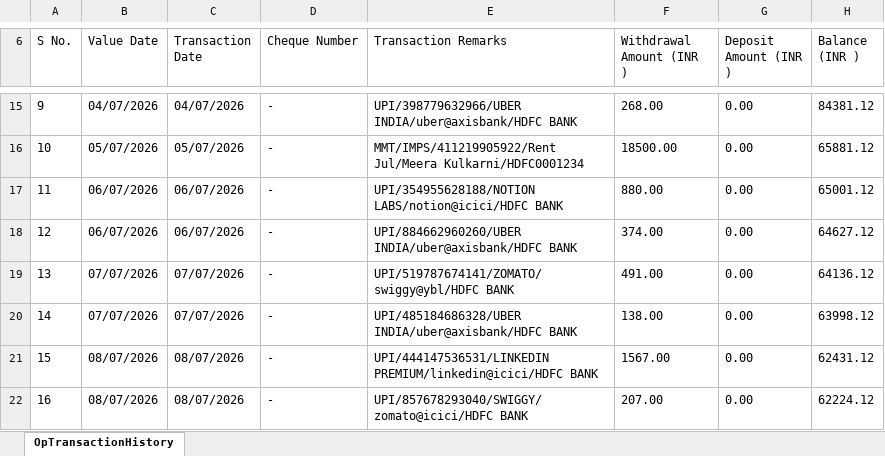
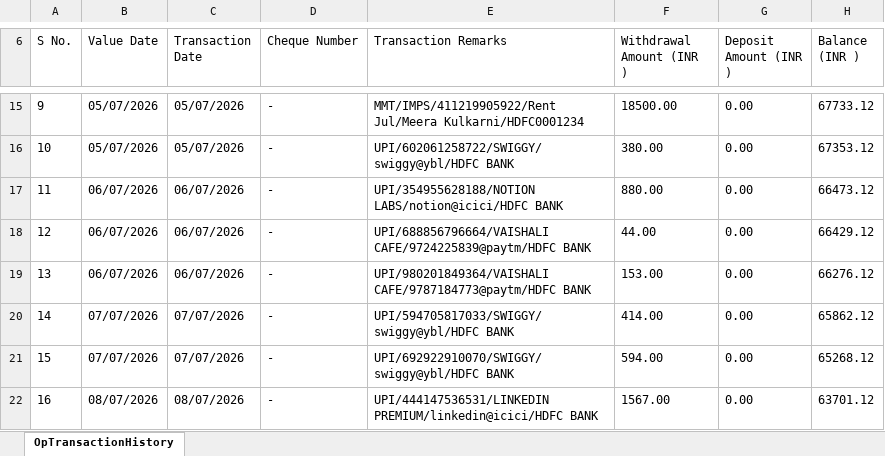
Before and after one commit to manicpsycho01/statement-autopsy, an Excel workbook: public/samples/arjun-icici.xlsx, sheet OpTransactionHistory, drawn as a sheet; only a part is shown, gaps mark what is left out; values as stored, in another font and other column widths than the file's, no borders; the diff covers the shown part only; the diff names each change by its address in the sheet, - before the commit and + after, or states it on an @@ line.

```diff
--- a/public/samples/arjun-icici.xlsx (sheet OpTransactionHistory)
+++ b/public/samples/arjun-icici.xlsx (sheet OpTransactionHistory)
-B15 (Value Date): 04/07/2026
+B15 (Value Date): 05/07/2026
-C15 (Transaction Date): 04/07/2026
+C15 (Transaction Date): 05/07/2026
-E15 (Transaction Remarks): UPI/398779632966/UBER INDIA/uber@axisbank/HDFC BANK
+E15 (Transaction Remarks): MMT/IMPS/411219905922/Rent Jul/Meera Kulkarni/HDFC0001234
-F15 (Withdrawal Amount (INR )): 268.00
+F15 (Withdrawal Amount (INR )): 18500.00
-H15 (Balance (INR )): 84381.12
+H15 (Balance (INR )): 67733.12
-E16 (Transaction Remarks): MMT/IMPS/411219905922/Rent Jul/Meera Kulkarni/HDFC0001234
+E16 (Transaction Remarks): UPI/602061258722/SWIGGY/swiggy@ybl/HDFC BANK
-F16 (Withdrawal Amount (INR )): 18500.00
+F16 (Withdrawal Amount (INR )): 380.00
-H16 (Balance (INR )): 65881.12
+H16 (Balance (INR )): 67353.12
-H17 (Balance (INR )): 65001.12
+H17 (Balance (INR )): 66473.12
-E18 (Transaction Remarks): UPI/884662960260/UBER INDIA/uber@axisbank/HDFC BANK
+E18 (Transaction Remarks): UPI/688856796664/VAISHALI CAFE/9724225839@paytm/HDFC BANK
-F18 (Withdrawal Amount (INR )): 374.00
+F18 (Withdrawal Amount (INR )): 44.00
-H18 (Balance (INR )): 64627.12
+H18 (Balance (INR )): 66429.12
-B19 (Value Date): 07/07/2026
+B19 (Value Date): 06/07/2026
-C19 (Transaction Date): 07/07/2026
+C19 (Transaction Date): 06/07/2026
-E19 (Transaction Remarks): UPI/519787674141/ZOMATO/swiggy@ybl/HDFC BANK
+E19 (Transaction Remarks): UPI/980201849364/VAISHALI CAFE/9787184773@paytm/HDFC BANK
-F19 (Withdrawal Amount (INR )): 491.00
+F19 (Withdrawal Amount (INR )): 153.00
-H19 (Balance (INR )): 64136.12
+H19 (Balance (INR )): 66276.12
-E20 (Transaction Remarks): UPI/485184686328/UBER INDIA/uber@axisbank/HDFC BANK
+E20 (Transaction Remarks): UPI/594705817033/SWIGGY/swiggy@ybl/HDFC BANK
-F20 (Withdrawal Amount (INR )): 138.00
+F20 (Withdrawal Amount (INR )): 414.00
-H20 (Balance (INR )): 63998.12
+H20 (Balance (INR )): 65862.12
-B21 (Value Date): 08/07/2026
+B21 (Value Date): 07/07/2026
-C21 (Transaction Date): 08/07/2026
+C21 (Transaction Date): 07/07/2026
-E21 (Transaction Remarks): UPI/444147536531/LINKEDIN PREMIUM/linkedin@icici/HDFC BANK
+E21 (Transaction Remarks): UPI/692922910070/SWIGGY/swiggy@ybl/HDFC BANK
-F21 (Withdrawal Amount (INR )): 1567.00
+F21 (Withdrawal Amount (INR )): 594.00
-H21 (Balance (INR )): 62431.12
+H21 (Balance (INR )): 65268.12
-E22 (Transaction Remarks): UPI/857678293040/SWIGGY/zomato@icici/HDFC BANK
+E22 (Transaction Remarks): UPI/444147536531/LINKEDIN PREMIUM/linkedin@icici/HDFC BANK
-F22 (Withdrawal Amount (INR )): 207.00
+F22 (Withdrawal Amount (INR )): 1567.00
-H22 (Balance (INR )): 62224.12
+H22 (Balance (INR )): 63701.12
```
Also changed, not shown: 729 edited cells elsewhere in this sheet, 8 other files.
